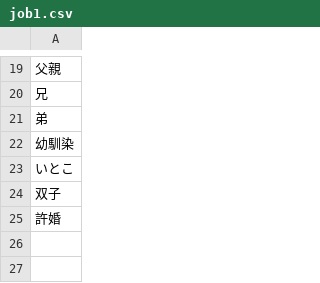
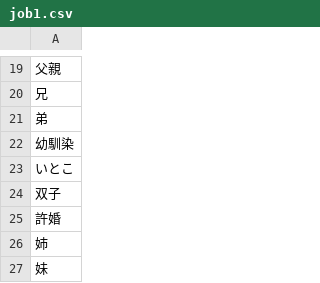
Before and after one commit to moemake/moe_make, a CSV file: data/job1.csv, drawn as a sheet; only a part is shown, gaps mark what is left out; the diff names each change by its address in the sheet, - before the commit and + after, or states it on an @@ line.

Commit message:
Add sisters

```diff
--- a/data/job1.csv
+++ b/data/job1.csv
+row 26: 姉
+row 27: 妹
```
